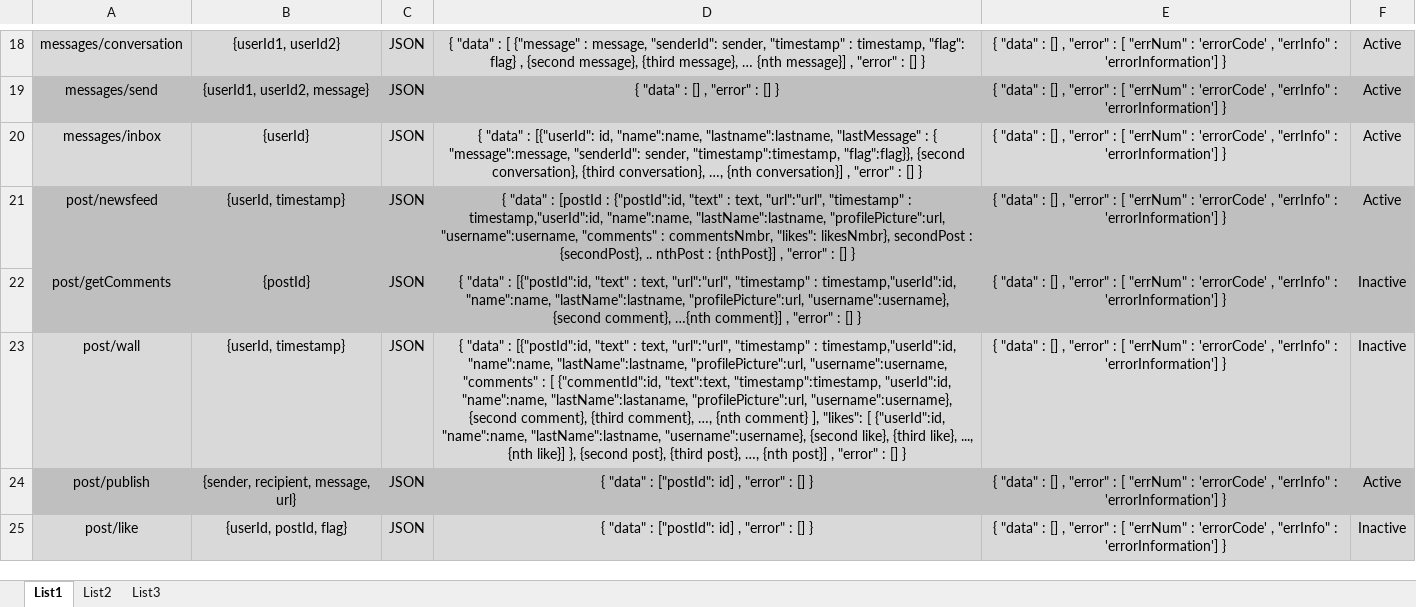
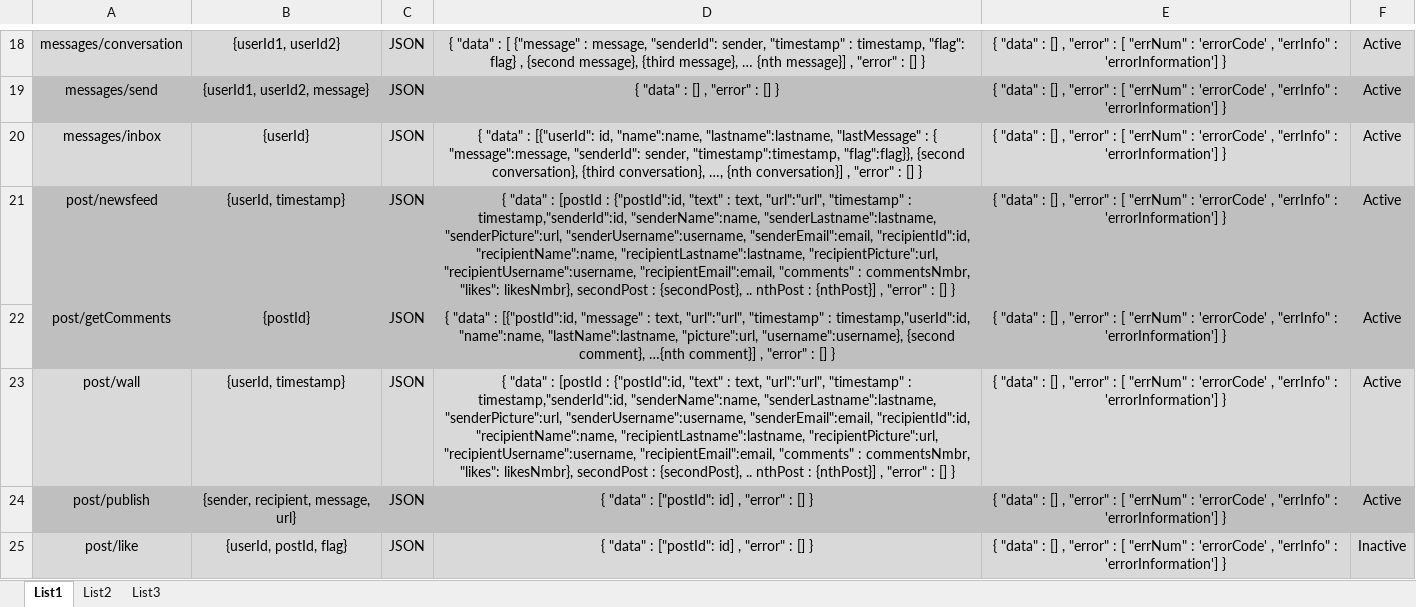
Before and after one commit to goran-rumin/Projekt, an Excel workbook: Dokumenti/DB services.xlsx, sheet List1, drawn as a sheet; only a part is shown, gaps mark what is left out; values as stored, in another font and other column widths than the file's, no borders; conditional formats not drawn; the diff names each change by its address in the sheet, - before the commit and + after, or states it on an @@ line.

Commit message:
post/wall i post/getComments dodani i aktivni, promjene u excel fileu za pozivanje nad istima

```diff
--- a/Dokumenti/DB services.xlsx (sheet List1)
+++ b/Dokumenti/DB services.xlsx (sheet List1)
-D21: …"timestamp" : timestamp,"userId":id, "name":name, "lastName":lastname, "profilePicture":url, "username":username, "comments" :…
+D21: …"timestamp" : timestamp,"senderId":id, "senderName":name, "senderLastname":lastname, "senderPicture":url, "senderUsername":username, "senderEmail":email, "recipientId":id, "recipientName":name, "recipientLastname":lastname, "recipientPicture":url, "recipientUsername":username, "recipientEmail":email, "comments" :…
-D22: …: [{"postId":id, "text" : text, "url":"url", "timestamp" : timestamp,"userId":id, "name":name, "lastName":lastname, "profilePicture":url, "username":username}, {second…
+D22: …: [{"postId":id, "message" : text, "url":"url", "timestamp" : timestamp,"userId":id, "name":name, "lastName":lastname, "picture":url, "username":username}, {second…
-F22:F23: Inactive
+F22:F23: Active
-D23: …"data" : [{"postId":id, "text" : text, "url":"url", "timestamp" : timestamp,"userId":id, "name":name, "lastName":lastname, "profilePicture":url, "username":username, "comments" : [ {"commentId":id, "text":text, "timestamp":timestamp, "userId":id, "name":name, "lastName":lastaname, "profilePicture":url, "username":username}, {second comment}, {third comment}, …, {nth comment} ], "likes": [ {"userId":id, "name":name, "lastName":lastname, "username":username}, {second like}, {third like}, ..., {nth like}] }, {second post}, {third post}, …, {nth post}] , "error"…
+D23: …"data" : [postId : {"postId":id, "text" : text, "url":"url", "timestamp" : timestamp,"senderId":id, "senderName":name, "senderLastname":lastname, "senderPicture":url, "senderUsername":username, "senderEmail":email, "recipientId":id, "recipientName":name, "recipientLastname":lastname, "recipientPicture":url, "recipientUsername":username, "recipientEmail":email, "comments" : commentsNmbr, "likes": likesNmbr}, secondPost : {secondPost}, .. nthPost : {nthPost}] , "error"…
```
Also changed, not shown: 3 other files.
